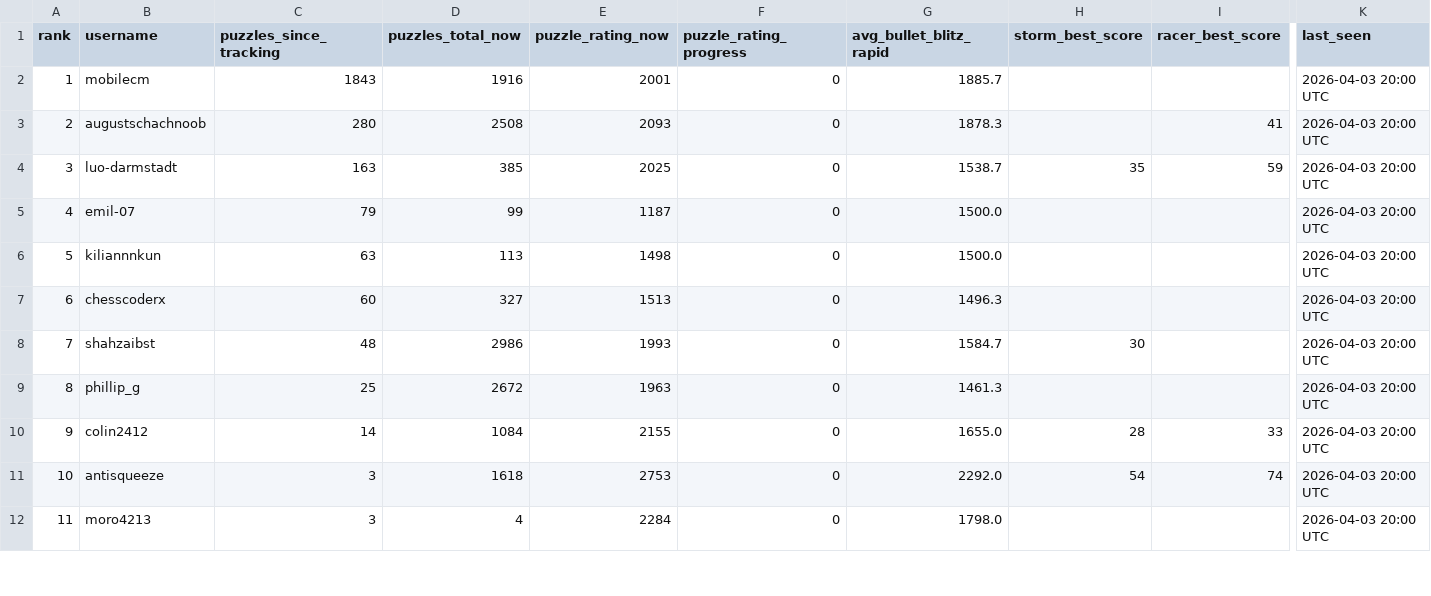
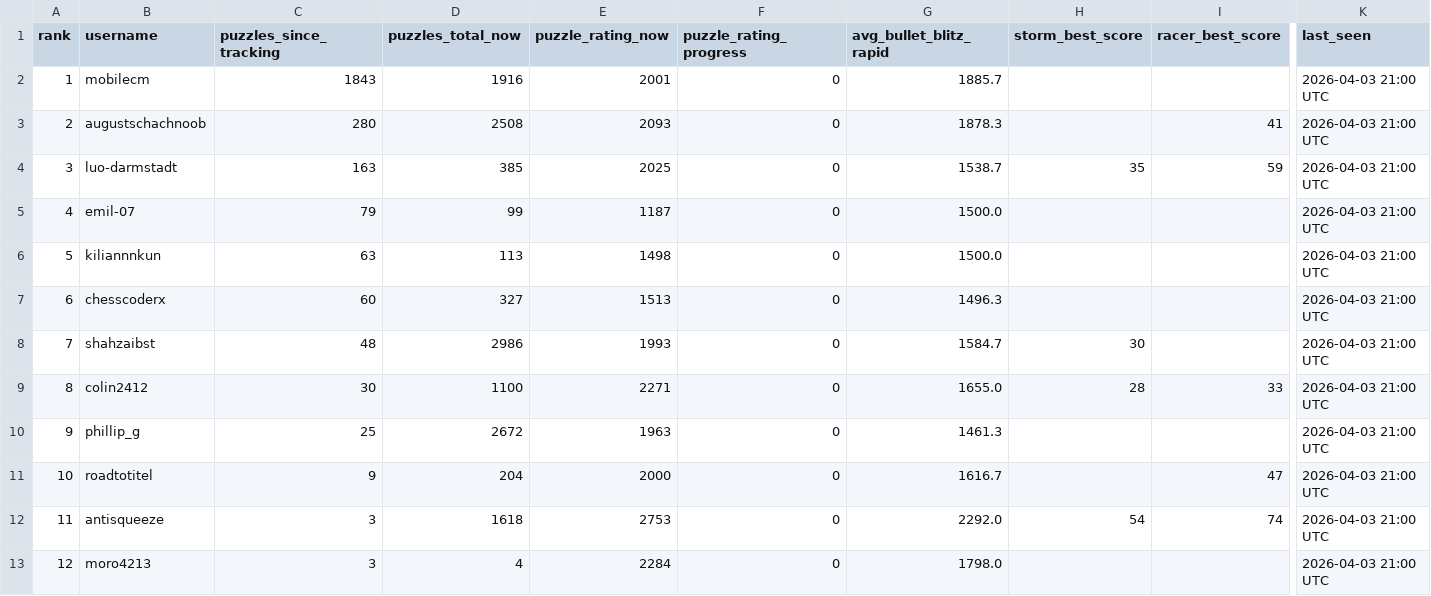
Before and after one commit to hsjAlex/TaktikSpektakel, a CSV file: data/leaderboard.csv, drawn as a sheet; only a part is shown, gaps mark what is left out; addresses are those after the commit; rows hold the shown columns only; the diff covers the shown part only; the diff names each change by its address in the sheet, - before the commit and + after, or states it on an @@ line.

```diff
--- a/data/leaderboard.csv
+++ b/data/leaderboard.csv
-K2:K10 (last_seen): 2026-04-03 20:00 UTC
+K2:K10 (last_seen): 2026-04-03 21:00 UTC
-B9 (username): phillip_g
+B9 (username): colin2412
-C9 (puzzles_since_tracking): 25
+C9 (puzzles_since_tracking): 30
-D9 (puzzles_total_now): 2672
+D9 (puzzles_total_now): 1100
-E9 (puzzle_rating_now): 1963
+E9 (puzzle_rating_now): 2271
-G9 (avg_bullet_blitz_rapid): 1461.3
+G9 (avg_bullet_blitz_rapid): 1655.0
-H9 (storm_best_score): (empty)
+H9 (storm_best_score): 28
-I9 (racer_best_score): (empty)
+I9 (racer_best_score): 33
-B10 (username): colin2412
+B10 (username): phillip_g
-C10 (puzzles_since_tracking): 14
+C10 (puzzles_since_tracking): 25
-D10 (puzzles_total_now): 1084
+D10 (puzzles_total_now): 2672
-E10 (puzzle_rating_now): 2155
+E10 (puzzle_rating_now): 1963
-G10 (avg_bullet_blitz_rapid): 1655.0
+G10 (avg_bullet_blitz_rapid): 1461.3
-H10 (storm_best_score): 28
+H10 (storm_best_score): (empty)
-I10 (racer_best_score): 33
+I10 (racer_best_score): (empty)
+row 11: 10 | roadtotitel | 9 | 204 | 2000 | 0 | 1616.7 |  | 47 | 2026-04-03 21:00 UTC
-A12 (rank): 10
+A12 (rank): 11
-K12:K13 (last_seen): 2026-04-03 20:00 UTC
+K12:K13 (last_seen): 2026-04-03 21:00 UTC
-A13 (rank): 11
+A13 (rank): 12
```
Also changed, not shown: 1 removed row and 57 edited cells elsewhere in this file, data/tactics_history.csv.
